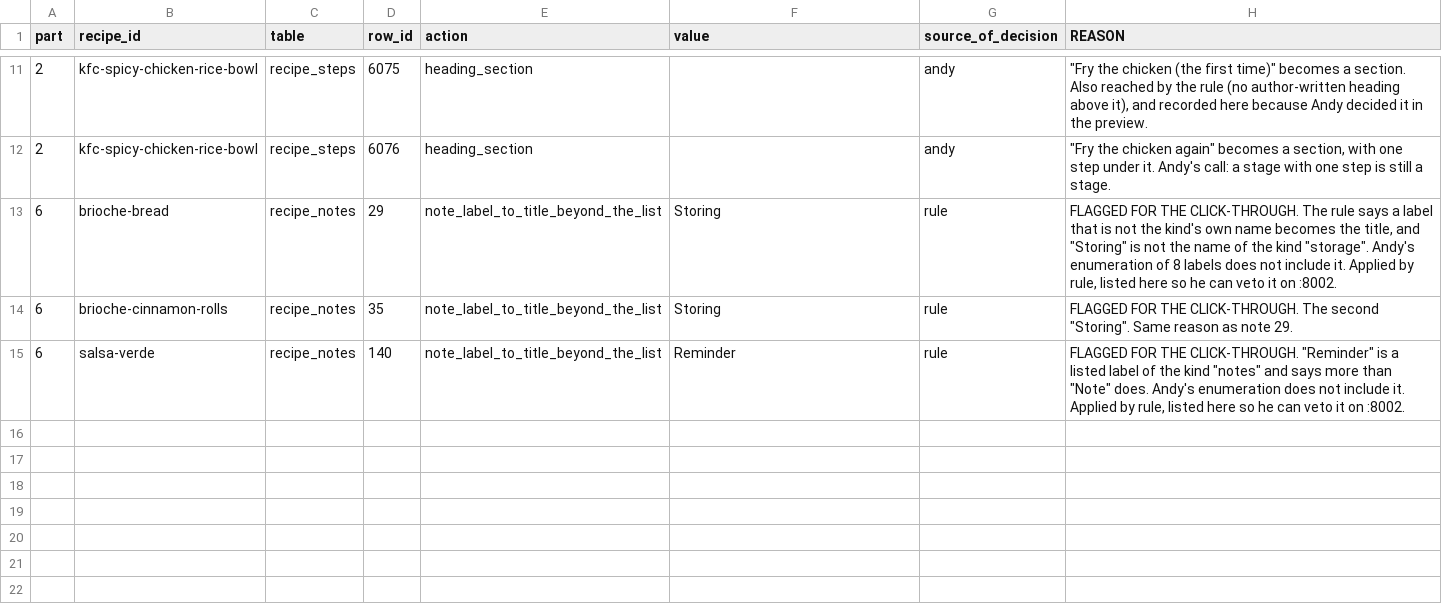
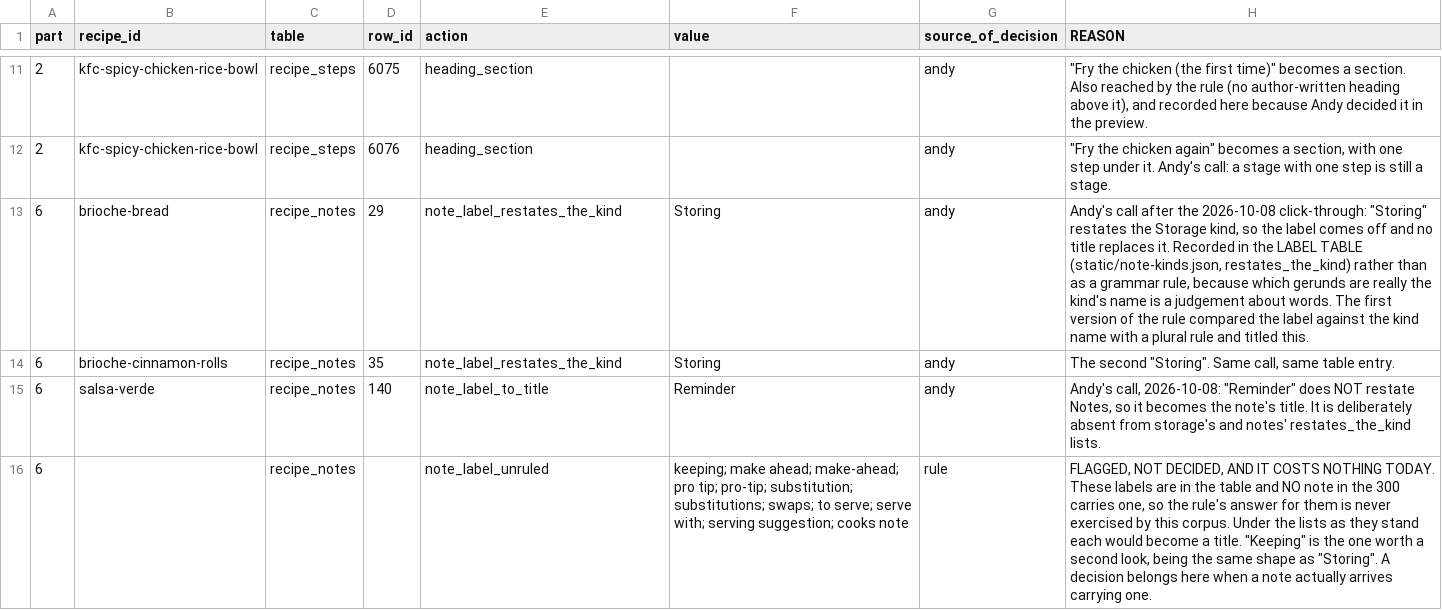
Before and after one commit to abh5227/recipe-app2, a CSV file: docs/data-repairs/polish-round-2-decisions-2026-10-08.csv, drawn as a sheet; only a part is shown, gaps mark what is left out; the diff names each change by its address in the sheet, - before the commit and + after, or states it on an @@ line.

```diff
--- a/docs/data-repairs/polish-round-2-decisions-2026-10-08.csv
+++ b/docs/data-repairs/polish-round-2-decisions-2026-10-08.csv
-E13:E14 (action): note_label_to_title_beyond_the_list
+E13:E14 (action): note_label_restates_the_kind
-G13:G15 (source_of_decision): rule
+G13:G15 (source_of_decision): andy
-H13 (REASON): FLAGGED FOR THE CLICK-THROUGH. The rule says a label that is not the kind's own name becomes the title, and "Storing" is not the name of the kind "storage". Andy's enumeration of 8 labels does not include it. Applied by rule, listed here so he can veto it on :8002.
+H13 (REASON): Andy's call after the 2026-10-08 click-through: "Storing" restates the Storage kind, so the label comes off and no title replaces it. Recorded in the LABEL TABLE (static/note-kinds.json, restates_the_kind) rather than as a grammar rule, because which gerunds are really the kind's name is a judgement about words. The first version of the rule compared the label against the kind name with a plural rule and titled this.
-H14 (REASON): FLAGGED FOR THE CLICK-THROUGH. The second "Storing". Same reason as note 29.
+H14 (REASON): The second "Storing". Same call, same table entry.
-E15 (action): note_label_to_title_beyond_the_list
+E15 (action): note_label_to_title
-H15 (REASON): FLAGGED FOR THE CLICK-THROUGH. "Reminder" is a listed label of the kind "notes" and says more than "Note" does. Andy's enumeration does not include it. Applied by rule, listed here so he can veto it on :8002.
+H15 (REASON): Andy's call, 2026-10-08: "Reminder" does NOT restate Notes, so it becomes the note's title. It is deliberately absent from storage's and notes' restates_the_kind lists.
+row 16: 6 |  | recipe_notes |  | note_label_unruled | keeping; make ahead; make-ahead; pro tip; pro-tip; substitution; substitutions; swaps; to serve; serve with; serving suggestion; cooks note | rule | FLAGGED, NOT DECIDED, AND IT COSTS NOTHING TODAY. These labels are in the table and NO note in the 300 carries one, so the rule's answer for them is never exercised by this corpus. Under the lists as they stand each would become a title. "Keeping" is the one worth a second look, being the same shape as "Storing". A decision belongs here when a note actually arrives carrying one.
```
Also changed, not shown: 3 other files.
